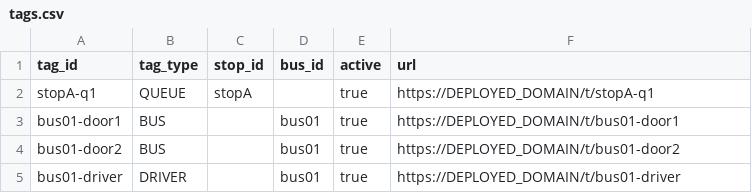
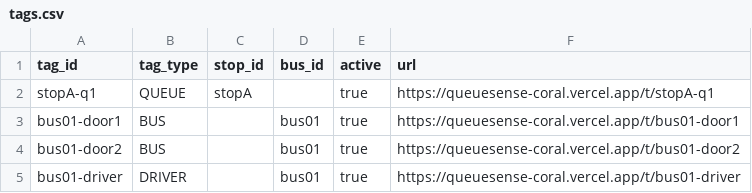
Before and after one commit to LoneEvos/queuesense, a CSV file: tags/tags.csv, drawn as a sheet.

```diff
--- a/tags/tags.csv
+++ b/tags/tags.csv
@@ -1,5 +1,5 @@
 tag_id,tag_type,stop_id,bus_id,active,url
-stopA-q1,QUEUE,stopA,,true,https://DEPLOYED_DOMAIN/t/stopA-q1
-bus01-door1,BUS,,bus01,true,https://DEPLOYED_DOMAIN/t/bus01-door1
-bus01-door2,BUS,,bus01,true,https://DEPLOYED_DOMAIN/t/bus01-door2
-bus01-driver,DRIVER,,bus01,true,https://DEPLOYED_DOMAIN/t/bus01-driver
+stopA-q1,QUEUE,stopA,,true,https://queuesense-coral.vercel.app/t/stopA-q1
+bus01-door1,BUS,,bus01,true,https://queuesense-coral.vercel.app/t/bus01-door1
+bus01-door2,BUS,,bus01,true,https://queuesense-coral.vercel.app/t/bus01-door2
+bus01-driver,DRIVER,,bus01,true,https://queuesense-coral.vercel.app/t/bus01-driver
```
Also changed, not shown: 3 other files.
